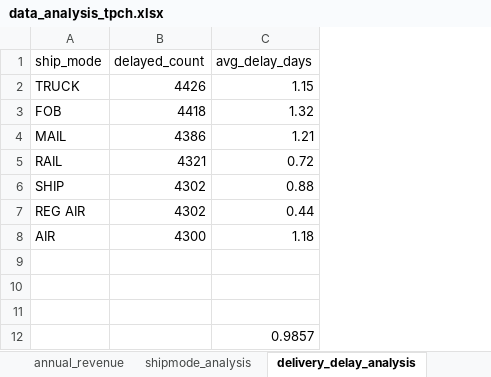
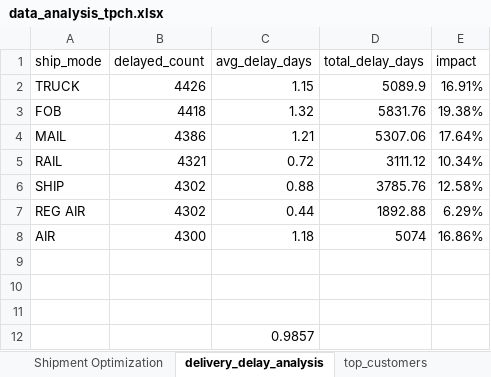
Before and after one commit to Rukhan4/tpch-analysis, an Excel workbook: data_analysis_tpch.xlsx, sheet delivery_delay_analysis, drawn as a sheet; values as stored, in another font and other column widths than the file's, no borders; charts and pictures and table styles not drawn; the diff names each change by its address in the sheet, - before the commit and + after, or states it on an @@ line.

```diff
--- a/data_analysis_tpch.xlsx (sheet delivery_delay_analysis)
+++ b/data_analysis_tpch.xlsx (sheet delivery_delay_analysis)
+sheet tab: Shipment Optimization
+column D (total_delay_days), rows 2-8: 5089.9 | 5831.76 | 5307.06 | 3111.12 | 3785.76 | 1892.88 | 5074
+column E (impact), rows 2-8: 16.91% | 19.38% | 17.64% | 10.34% | 12.58% | 6.29% | 16.86%
```
Also changed, not shown: sheet Dashboard, formulas that keep their value, charts or pictures.
